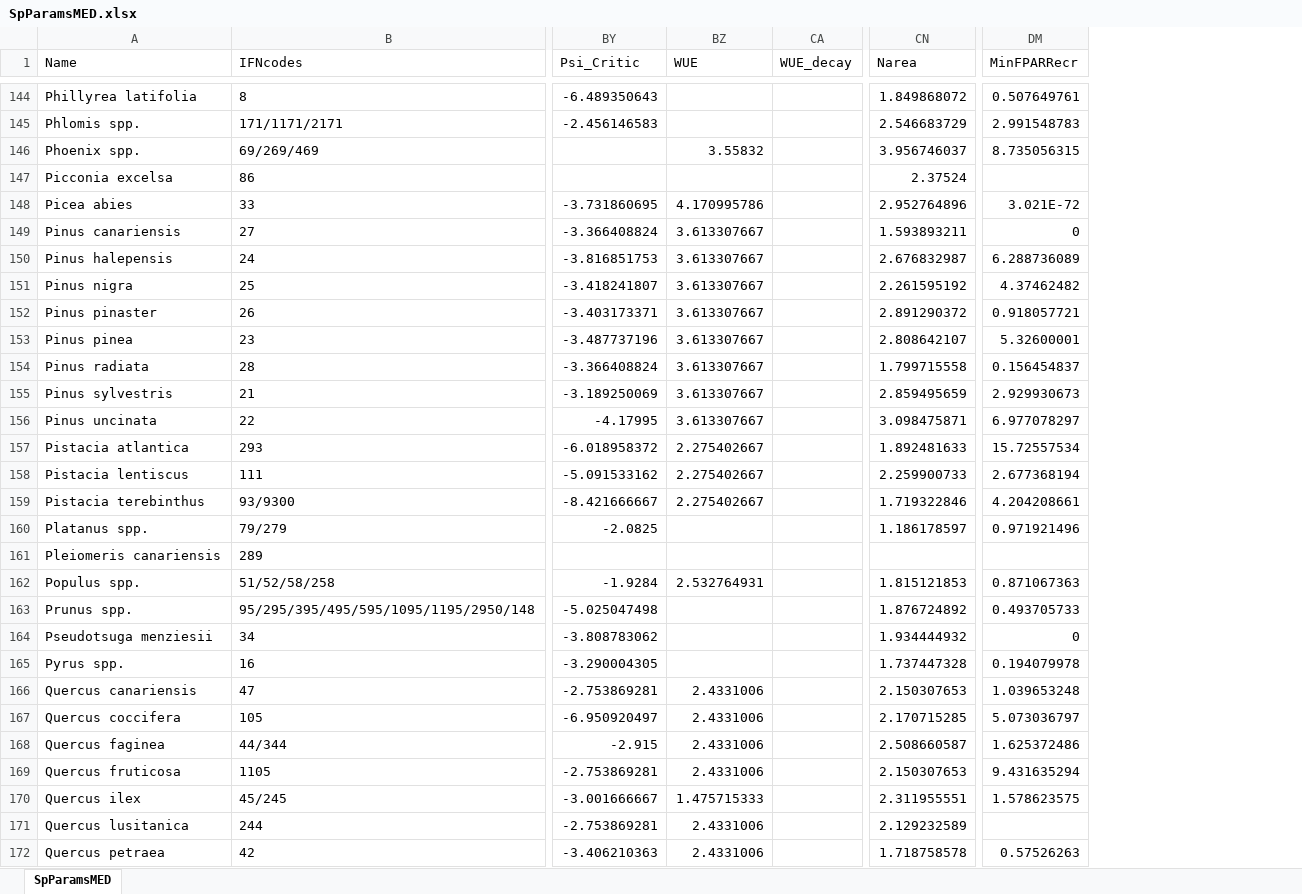
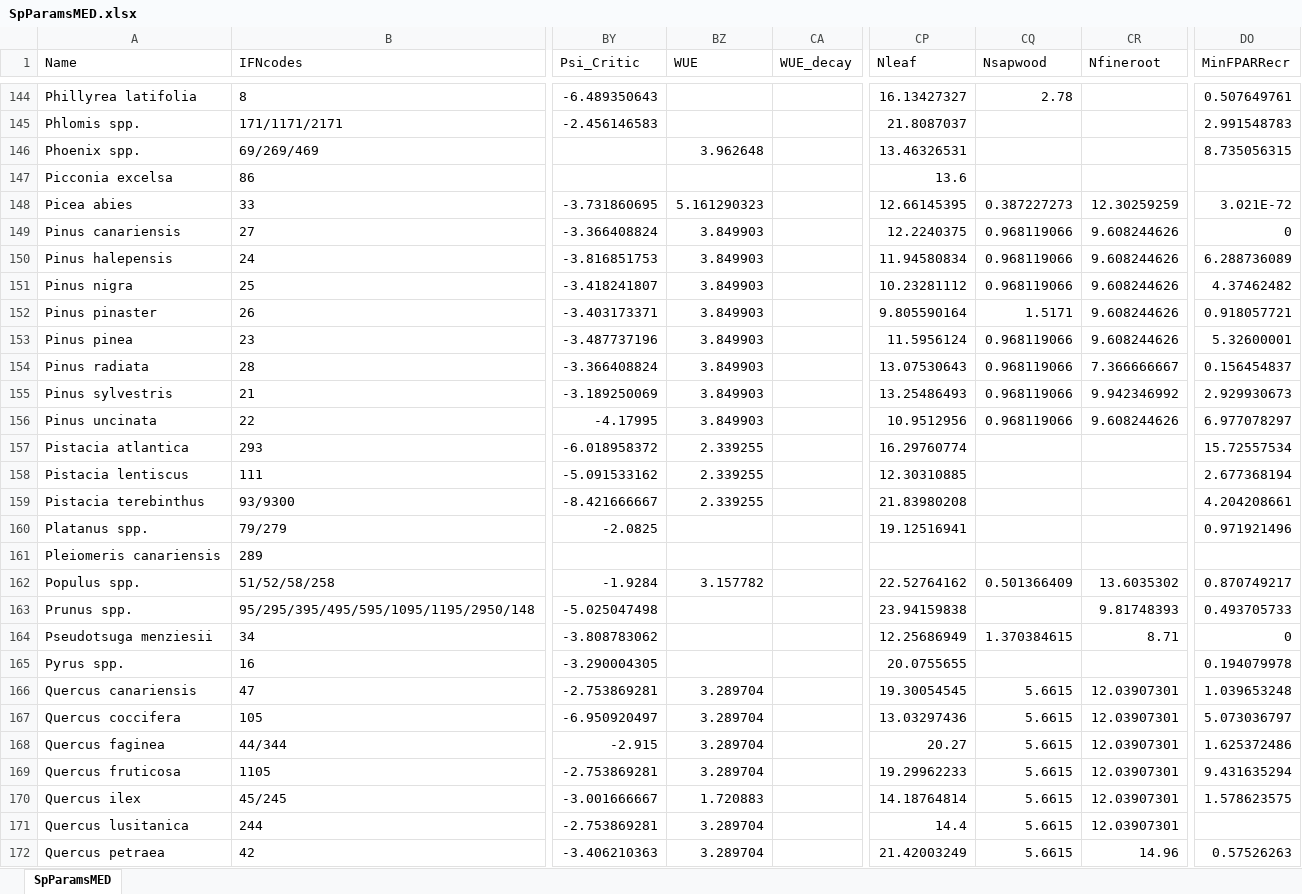
Before and after one commit to emf-creaf/medfate, an Excel workbook: data-raw/SpParamsMED.xlsx, sheet SpParamsMED, drawn as a sheet; only a part is shown, gaps mark what is left out; values as stored, in another font and other column widths than the file's, no borders; table styles not drawn; removed rows and columns are numbered as before the commit, all else as after; the diff covers the shown part only; the diff names each change by its address in the sheet, - before the commit and + after, or states it on an @@ line.

```diff
--- a/data-raw/SpParamsMED.xlsx (sheet SpParamsMED)
+++ b/data-raw/SpParamsMED.xlsx (sheet SpParamsMED)
-column CN (Narea), rows 144-172: 1.849868072 | 2.546683729 | 3.956746037 | 2.37524 | 2.952764896 | 1.593893211 | 2.676832987 | 2.261595192 | 2.891290372 | 2.808642107 | 1.799715558 | 2.859495659 | 3.098475871 | 1.892481633 | 2.259900733 | 1.719322846 | 1.186178597 |  | 1.815121853 | 1.876724892 | 1.934444932 | 1.737447328 | 2.150307653 | 2.170715285 | 2.508660587 | 2.150307653 | 2.311955551 | 2.129232589 | 1.718758578
+column CP (Nleaf), rows 144-172: 16.13427327 | 21.8087037 | 13.46326531 | 13.6 | 12.66145395 | 12.2240375 | 11.94580834 | 10.23281112 | 9.805590164 | 11.5956124 | 13.07530643 | 13.25486493 | 10.9512956 | 16.29760774 | 12.30310885 | 21.83980208 | 19.12516941 |  | 22.52764162 | 23.94159838 | 12.25686949 | 20.0755655 | 19.30054545 | 13.03297436 | 20.27 | 19.29962233 | 14.18764814 | 14.4 | 21.42003249
+column CQ (Nsapwood), rows 144-172: 2.78 |  |  |  | 0.387227273 | 0.968119066 | 0.968119066 | 0.968119066 | 1.5171 | 0.968119066 | 0.968119066 | 0.968119066 | 0.968119066 |  |  |  |  |  | 0.501366409 |  | 1.370384615 |  | 5.6615 | 5.6615 | 5.6615 | 5.6615 | 5.6615 | 5.6615 | 5.6615
+column CR (Nfineroot), rows 148-172: 12.30259259 | 9.608244626 | 9.608244626 | 9.608244626 | 9.608244626 | 9.608244626 | 7.366666667 | 9.942346992 | 9.608244626 |  |  |  |  |  | 13.6035302 | 9.81748393 | 8.71 |  | 12.03907301 | 12.03907301 | 12.03907301 | 12.03907301 | 12.03907301 | 12.03907301 | 14.96
-BZ146 (WUE): 3.55832
+BZ146 (WUE): 3.962648
-BZ148 (WUE): 4.170995786
+BZ148 (WUE): 5.161290323
-BZ149:BZ156 (WUE): 3.613307667
+BZ149:BZ156 (WUE): 3.849903
-BZ157:BZ159 (WUE): 2.275402667
+BZ157:BZ159 (WUE): 2.339255
-BZ162 (WUE): 2.532764931
+BZ162 (WUE): 3.157782
-DO162 (MinFPARRecr): 0.871067363
+DO162 (MinFPARRecr): 0.870749217
-BZ166:BZ169 (WUE): 2.4331006
+BZ166:BZ169 (WUE): 3.289704
-BZ170 (WUE): 1.475715333
+BZ170 (WUE): 1.720883
-BZ171:BZ172 (WUE): 2.4331006
+BZ171:BZ172 (WUE): 3.289704
```
Also changed, not shown: 24 edited cells elsewhere in this sheet, data-raw/SpParamsDefinition.xlsx, 11 other files.
